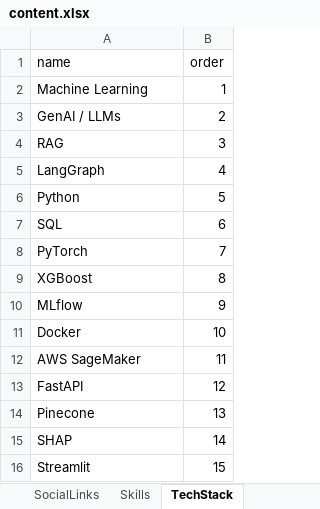
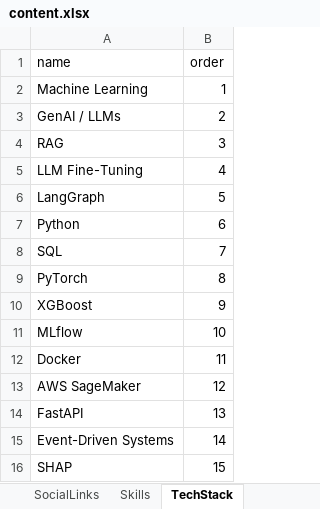
Before and after one commit to brej-29/brej-portfolio, an Excel workbook: content/content.xlsx, sheet TechStack, drawn as a sheet; values as stored, in another font and other column widths than the file's, no borders; removed rows and columns are numbered as before the commit, all else as after; the diff names each change by its address in the sheet, - before the commit and + after, or states it on an @@ line.

```diff
--- a/content/content.xlsx (sheet TechStack)
+++ b/content/content.xlsx (sheet TechStack)
+row 5: LLM Fine-Tuning | 4
-B6 (order): 4
+B6 (order): 5
-B7 (order): 5
+B7 (order): 6
-B8 (order): 6
+B8 (order): 7
-B9 (order): 7
+B9 (order): 8
-B10 (order): 8
+B10 (order): 9
-B11 (order): 9
+B11 (order): 10
-B12 (order): 10
+B12 (order): 11
-B13 (order): 11
+B13 (order): 12
-B14 (order): 12
+B14 (order): 13
-row 14: Pinecone | 13
+row 15: Event-Driven Systems | 14
-B16 (order): 14
+B16 (order): 15
-row 16: Streamlit | 15
```
Also changed, not shown: sheet Projects, sheet Skills, sheet ExperienceStats, 2 other files.
